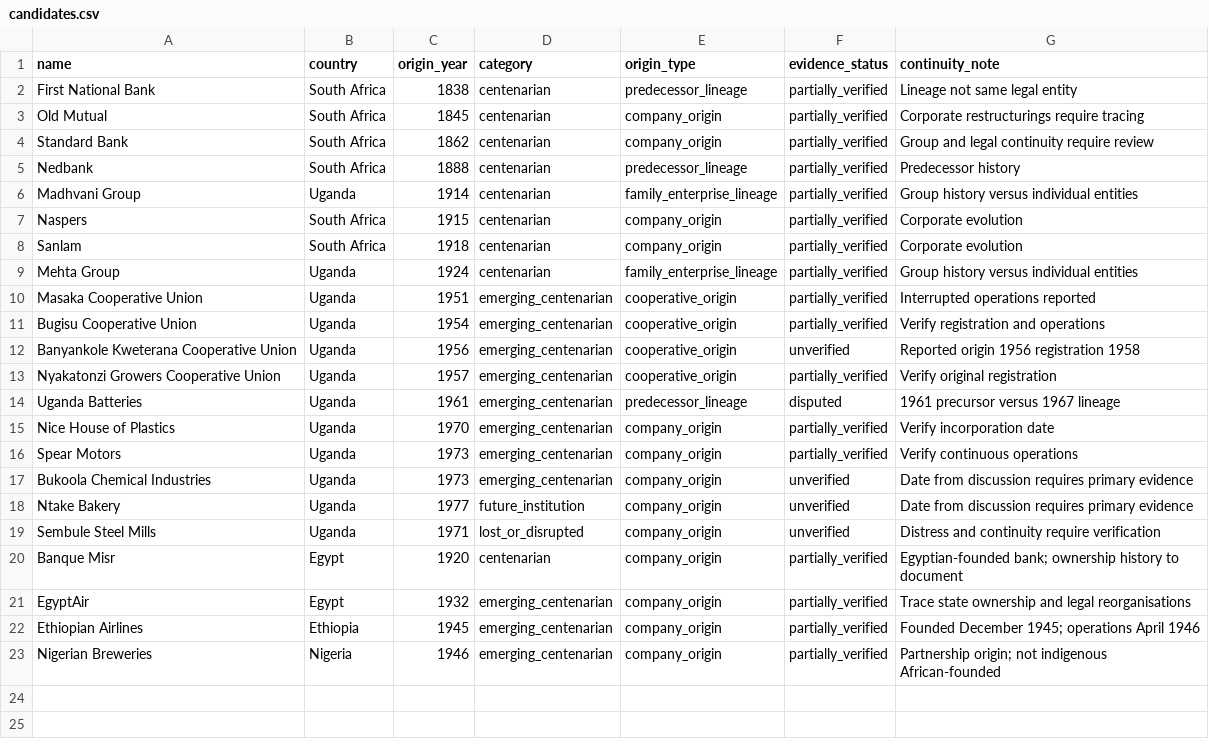
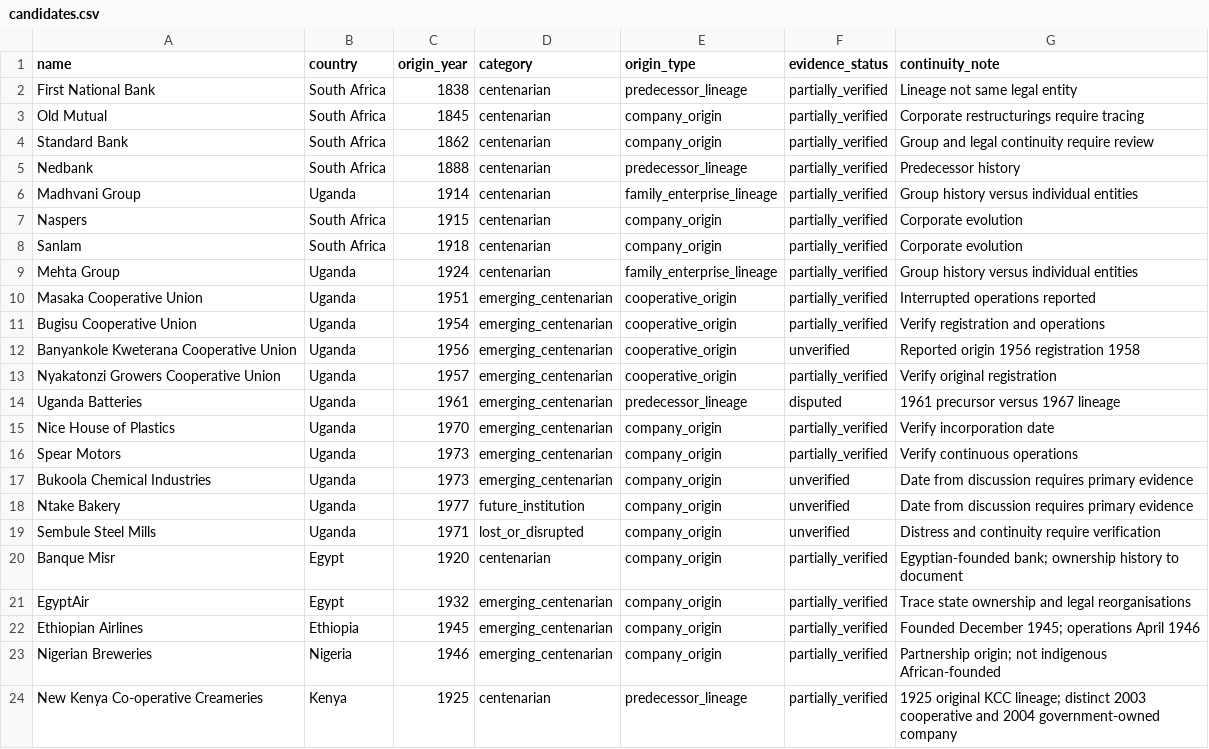
Before and after one commit to Superstar1910/africa-enduring-enterprises, a CSV file: data/candidates.csv, drawn as a sheet; the diff names each change by its address in the sheet, - before the commit and + after, or states it on an @@ line.

Commit message:
Track 2026 anniversary, ownership and succession evidence (1 entries)

```diff
--- a/data/candidates.csv
+++ b/data/candidates.csv
+row 24: New Kenya Co-operative Creameries | Kenya | 1925 | centenarian | predecessor_lineage | partially_verified | 1925 original KCC lineage; distinct 2003 cooperative and 2004 government-owned company
```
